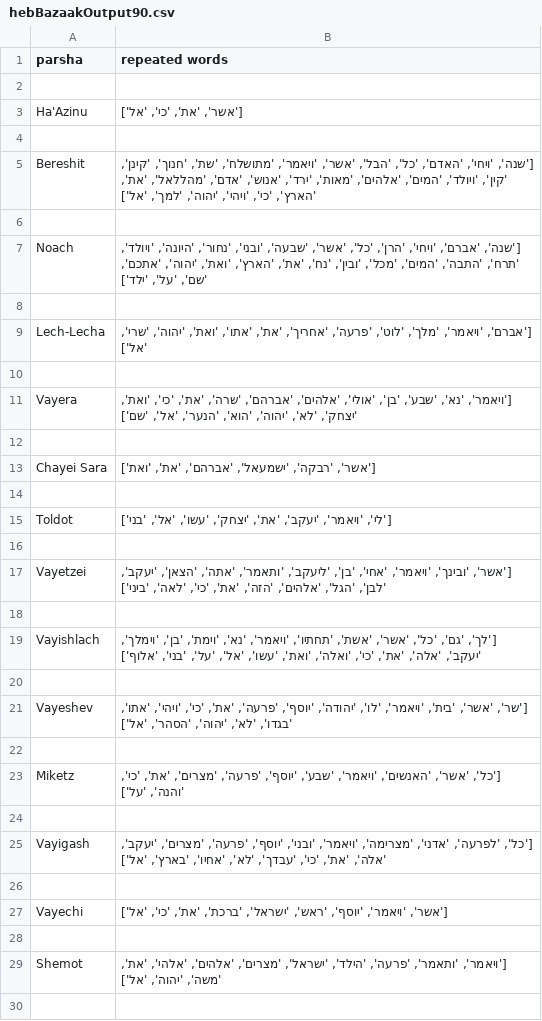
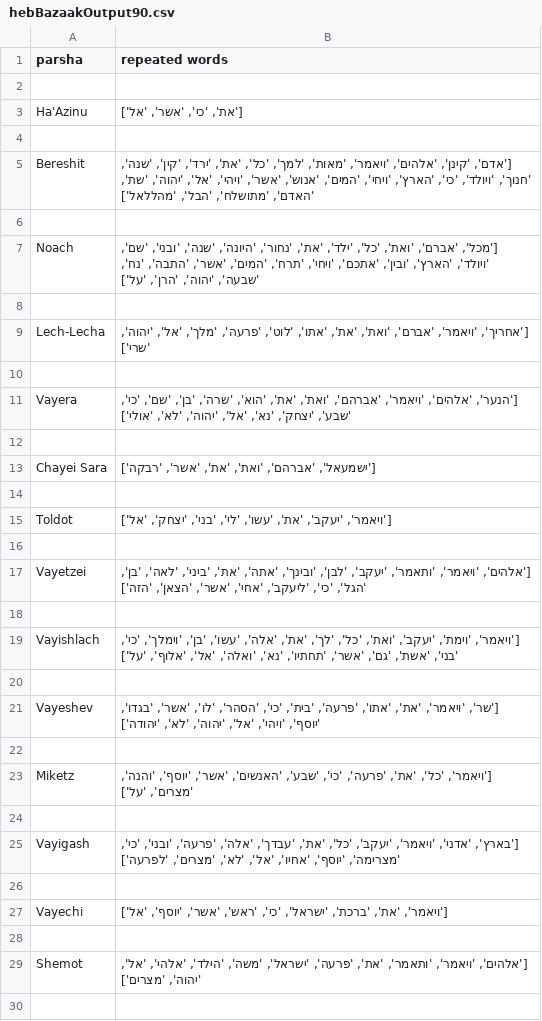
Before and after one commit to rmoskow1/BazakAttack, a CSV file: Results/hebBazaakOutput90.csv, drawn as a sheet; only a part is shown; the diff covers the shown part only.

```diff
--- a/Results/hebBazaakOutput90.csv
+++ b/Results/hebBazaakOutput90.csv
@@ -2,29 +2,29 @@ parsha,repeated words
 
-Ha'Azinu,"['אשר', 'את', 'כי', 'אל']"
+Ha'Azinu,"['את', 'כי', 'אשר', 'אל']"
 
-Bereshit,"['שנה', 'ויחי', 'האדם', 'כל', 'הבל', 'אשר', 'ויאמר', 'מתושלח', 'שת', 'חנוך', 'קינן', 'קין', 'ויולד', 'המים', 'אלהים', 'מאות', 'ירד', 'אנוש', 'אדם', 'מהללאל', 'את', 'הארץ', 'כי', 'ויהי', 'יהוה', 'למך', 'אל']"
+Bereshit,"['אדם', 'קינן', 'אלהים', 'ויאמר', 'מאות', 'למך', 'כל', 'את', 'ירד', 'קין', 'שנה', 'חנוך', 'ויולד', 'כי', 'הארץ', 'ויחי', 'המים', 'אנוש', 'אשר', 'ויהי', 'אל', 'יהוה', 'שת', 'האדם', 'מתושלח', 'הבל', 'מהללאל']"
 
-Noach,"['שנה', 'אברם', 'ויחי', 'הרן', 'כל', 'אשר', 'שבעה', 'ובני', 'נחור', 'היונה', 'ויולד', 'תרח', 'התבה', 'המים', 'מכל', 'ובין', 'נח', 'את', 'הארץ', 'ואת', 'יהוה', 'אתכם', 'שם', 'על', 'ילד']"
+Noach,"['מכל', 'אברם', 'ואת', 'כל', 'ילד', 'את', 'נחור', 'היונה', 'שנה', 'ובני', 'שם', 'ויולד', 'הארץ', 'ובין', 'אתכם', 'ויחי', 'תרח', 'המים', 'אשר', 'התבה', 'נח', 'שבעה', 'יהוה', 'הרן', 'על']"
 
-Lech-Lecha,"['אברם', 'ויאמר', 'מלך', 'לוט', 'פרעה', 'אחריך', 'את', 'אתו', 'ואת', 'יהוה', 'שרי', 'אל']"
+Lech-Lecha,"['אחריך', 'ויאמר', 'אברם', 'ואת', 'את', 'אתו', 'לוט', 'פרעה', 'מלך', 'אל', 'יהוה', 'שרי']"
 
-Vayera,"['ויאמר', 'נא', 'שבע', 'בן', 'אולי', 'אלהים', 'אברהם', 'שרה', 'את', 'כי', 'ואת', 'יצחק', 'לא', 'יהוה', 'הוא', 'הנער', 'אל', 'שם']"
+Vayera,"['הנער', 'אלהים', 'ויאמר', 'אברהם', 'ואת', 'את', 'הוא', 'שרה', 'בן', 'שם', 'כי', 'שבע', 'יצחק', 'נא', 'אל', 'יהוה', 'לא', 'אולי']"
 
-Chayei Sara,"['אשר', 'רבקה', 'ישמעאל', 'אברהם', 'את', 'ואת']"
+Chayei Sara,"['ישמעאל', 'אברהם', 'ואת', 'את', 'אשר', 'רבקה']"
 
-Toldot,"['לי', 'ויאמר', 'יעקב', 'את', 'יצחק', 'עשו', 'אל', 'בני']"
+Toldot,"['ויאמר', 'יעקב', 'את', 'עשו', 'לי', 'בני', 'יצחק', 'אל']"
 
-Vayetzei,"['אשר', 'ובינך', 'ויאמר', 'אחי', 'בן', 'ליעקב', 'ותאמר', 'אתה', 'הצאן', 'יעקב', 'לבן', 'הגל', 'אלהים', 'הזה', 'את', 'כי', 'לאה', 'ביני']"
+Vayetzei,"['אלהים', 'ויאמר', 'ותאמר', 'יעקב', 'לבן', 'ובינך', 'אתה', 'את', 'ביני', 'לאה', 'בן', 'הגל', 'כי', 'ליעקב', 'אחי', 'אשר', 'הצאן', 'הזה']"
 
-Vayishlach,"['לך', 'גם', 'כל', 'אשר', 'אשת', 'תחתיו', 'ויאמר', 'נא', 'וימת', 'בן', 'וימלך', 'יעקב', 'אלה', 'את', 'כי', 'ואלה', 'ואת', 'עשו', 'אל', 'על', 'בני', 'אלוף']"
+Vayishlach,"['ויאמר', 'וימת', 'יעקב', 'ואת', 'כל', 'לך', 'את', 'אלה', 'עשו', 'בן', 'וימלך', 'כי', 'בני', 'אשת', 'גם', 'אשר', 'תחתיו', 'נא', 'ואלה', 'אל', 'אלוף', 'על']"
 
-Vayeshev,"['שר', 'אשר', 'בית', 'ויאמר', 'לו', 'יהודה', 'יוסף', 'פרעה', 'את', 'כי', 'ויהי', 'אתו', 'בגדו', 'לא', 'יהוה', 'הסהר', 'אל']"
+Vayeshev,"['שר', 'ויאמר', 'את', 'אתו', 'פרעה', 'בית', 'כי', 'הסהר', 'לו', 'אשר', 'בגדו', 'יוסף', 'ויהי', 'אל', 'יהוה', 'לא', 'יהודה']"
 
-Miketz,"['כל', 'אשר', 'האנשים', 'ויאמר', 'שבע', 'יוסף', 'פרעה', 'מצרים', 'את', 'כי', 'והנה', 'על']"
+Miketz,"['ויאמר', 'כל', 'את', 'פרעה', 'כי', 'שבע', 'האנשים', 'אשר', 'יוסף', 'והנה', 'מצרים', 'על']"
 
-Vayigash,"['כל', 'לפרעה', 'אדני', 'מצרימה', 'ויאמר', 'ובני', 'יוסף', 'פרעה', 'מצרים', 'יעקב', 'אלה', 'את', 'כי', 'עבדך', 'לא', 'אחיו', 'בארץ', 'אל']"
+Vayigash,"['בארץ', 'אדני', 'ויאמר', 'יעקב', 'כל', 'את', 'עבדך', 'אלה', 'פרעה', 'ובני', 'כי', 'מצרימה', 'יוסף', 'אחיו', 'אל', 'לא', 'מצרים', 'לפרעה']"
 
-Vayechi,"['אשר', 'ויאמר', 'יוסף', 'ראש', 'ישראל', 'ברכת', 'את', 'כי', 'אל']"
+Vayechi,"['ויאמר', 'את', 'ברכת', 'ישראל', 'כי', 'ראש', 'אשר', 'יוסף', 'אל']"
 
-Shemot,"['ויאמר', 'ותאמר', 'פרעה', 'הילד', 'ישראל', 'מצרים', 'אלהים', 'אלהי', 'את', 'משה', 'יהוה', 'אל']"
+Shemot,"['אלהים', 'ויאמר', 'ותאמר', 'את', 'פרעה', 'ישראל', 'משה', 'הילד', 'אלהי', 'אל', 'יהוה', 'מצרים']"
 
```
Also changed, not shown: 39 edited cells elsewhere in this file, Results/enBazaakOutput90.csv, Results/enBazaakTFIDFOutput.csv, 8 other files.
